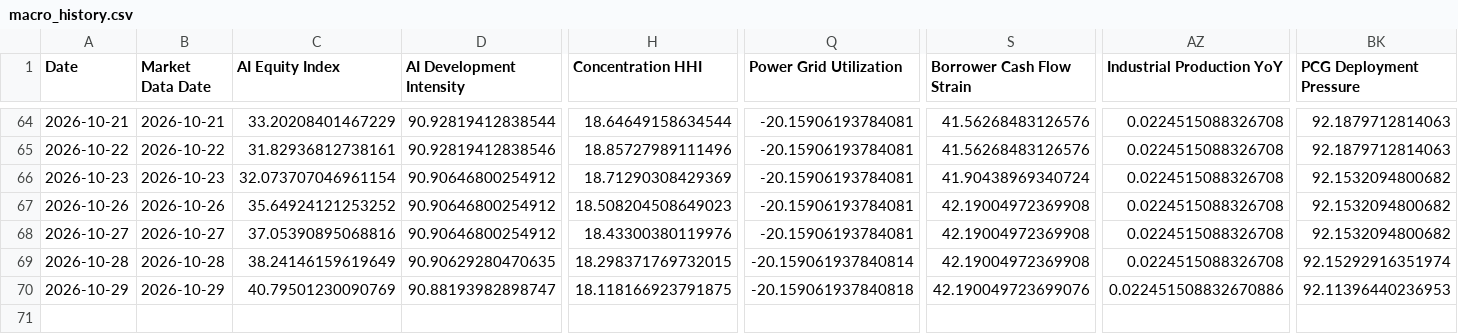
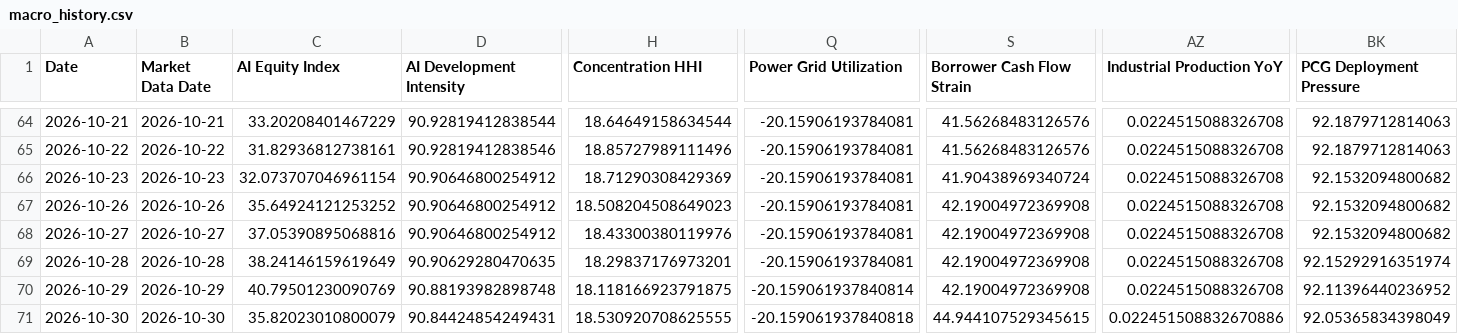
Before and after one commit to seenyoredave/ai_macro_git, a CSV file: archive/macro_history.csv, drawn as a sheet; only a part is shown, gaps mark what is left out; rows hold the shown columns only; the diff names each change by its address in the sheet, - before the commit and + after, or states it on an @@ line.

```diff
--- a/archive/macro_history.csv
+++ b/archive/macro_history.csv
-H69 (Concentration HHI): 18.298371769732015
+H69 (Concentration HHI): 18.29837176973201
-Q69 (Power Grid Utilization): -20.159061937840814
+Q69 (Power Grid Utilization): -20.15906193784081
-D70 (AI Development Intensity): 90.88193982898747
+D70 (AI Development Intensity): 90.88193982898748
-Q70 (Power Grid Utilization): -20.159061937840818
+Q70 (Power Grid Utilization): -20.159061937840814
-S70 (Borrower Cash Flow Strain): 42.190049723699076
+S70 (Borrower Cash Flow Strain): 42.19004972369908
-AZ70 (Industrial Production YoY): 0.022451508832670886
+AZ70 (Industrial Production YoY): 0.0224515088326708
-BK70 (PCG Deployment Pressure): 92.11396440236953
+BK70 (PCG Deployment Pressure): 92.11396440236952
+row 71: 2026-10-30 | 2026-10-30 | 35.82023010800079 | 90.84424854249431 | 18.530920708625555 | -20.159061937840818 | 44.944107529345615 | 0.022451508832670886 | 92.05365834398049
```
Also changed, not shown: archive/benchmark_history.csv, archive/fred_history.csv, 33 other files.
